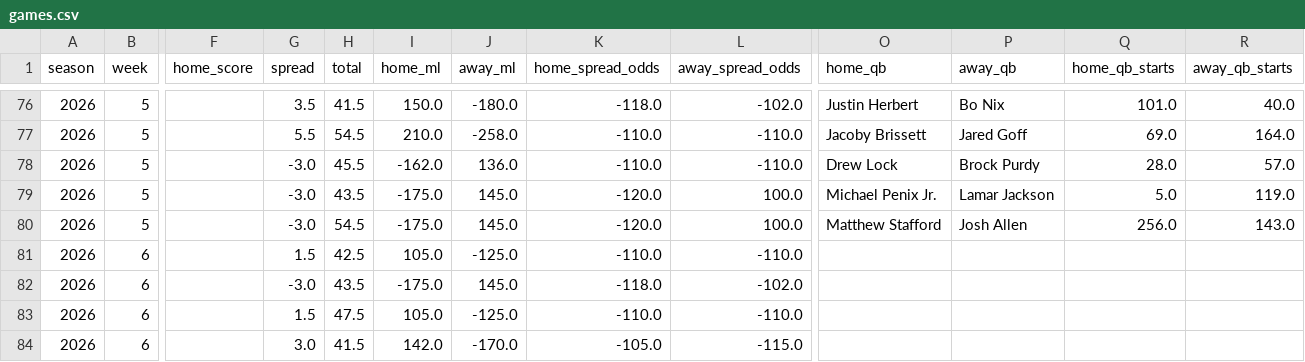
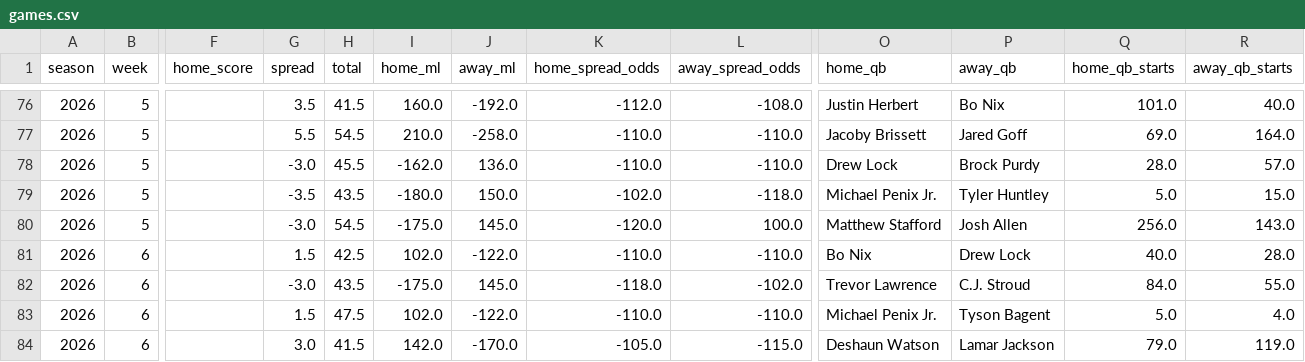
Before and after one commit to TuckersTruckers/nfl-model, a CSV file: nfl_output/games.csv, drawn as a sheet; only a part is shown, gaps mark what is left out; the diff covers the shown part only; the diff names each change by its address in the sheet, - before the commit and + after, or states it on an @@ line.

```diff
--- a/nfl_output/games.csv
+++ b/nfl_output/games.csv
-I76 (home_ml): 150.0
+I76 (home_ml): 160.0
-J76 (away_ml): -180.0
+J76 (away_ml): -192.0
-K76 (home_spread_odds): -118.0
+K76 (home_spread_odds): -112.0
-L76 (away_spread_odds): -102.0
+L76 (away_spread_odds): -108.0
-G79 (spread): -3.0
+G79 (spread): -3.5
-I79 (home_ml): -175.0
+I79 (home_ml): -180.0
-J79 (away_ml): 145.0
+J79 (away_ml): 150.0
-K79 (home_spread_odds): -120.0
+K79 (home_spread_odds): -102.0
-L79 (away_spread_odds): 100.0
+L79 (away_spread_odds): -118.0
-P79 (away_qb): Lamar Jackson
+P79 (away_qb): Tyler Huntley
-R79 (away_qb_starts): 119.0
+R79 (away_qb_starts): 15.0
-I81 (home_ml): 105.0
+I81 (home_ml): 102.0
-J81 (away_ml): -125.0
+J81 (away_ml): -122.0
-O81 (home_qb): (empty)
+O81 (home_qb): Bo Nix
-P81 (away_qb): (empty)
+P81 (away_qb): Drew Lock
-Q81 (home_qb_starts): (empty)
+Q81 (home_qb_starts): 40.0
-R81 (away_qb_starts): (empty)
+R81 (away_qb_starts): 28.0
-O82 (home_qb): (empty)
+O82 (home_qb): Trevor Lawrence
-P82 (away_qb): (empty)
+P82 (away_qb): C.J. Stroud
-Q82 (home_qb_starts): (empty)
+Q82 (home_qb_starts): 84.0
-R82 (away_qb_starts): (empty)
+R82 (away_qb_starts): 55.0
-I83 (home_ml): 105.0
+I83 (home_ml): 102.0
-J83 (away_ml): -125.0
+J83 (away_ml): -122.0
-O83 (home_qb): (empty)
+O83 (home_qb): Michael Penix Jr.
-P83 (away_qb): (empty)
+P83 (away_qb): Tyson Bagent
-Q83 (home_qb_starts): (empty)
+Q83 (home_qb_starts): 5.0
-R83 (away_qb_starts): (empty)
+R83 (away_qb_starts): 4.0
-O84 (home_qb): (empty)
+O84 (home_qb): Deshaun Watson
-P84 (away_qb): (empty)
+P84 (away_qb): Lamar Jackson
-Q84 (home_qb_starts): (empty)
+Q84 (home_qb_starts): 79.0
-R84 (away_qb_starts): (empty)
+R84 (away_qb_starts): 119.0
```
Also changed, not shown: 80 edited cells elsewhere in this file, nfl_output/players.csv.
